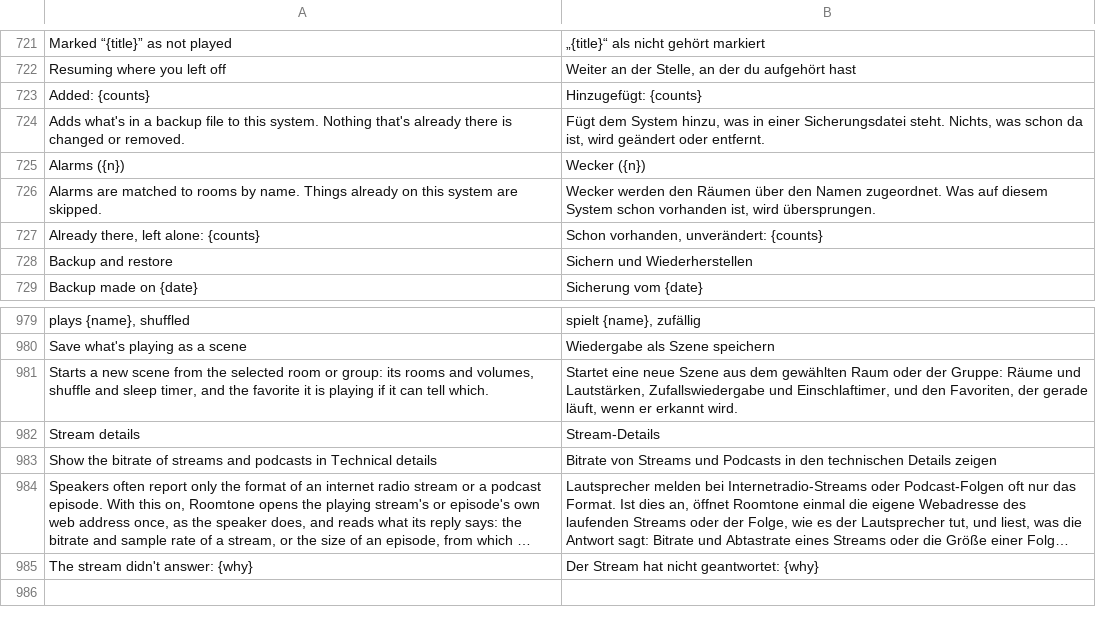
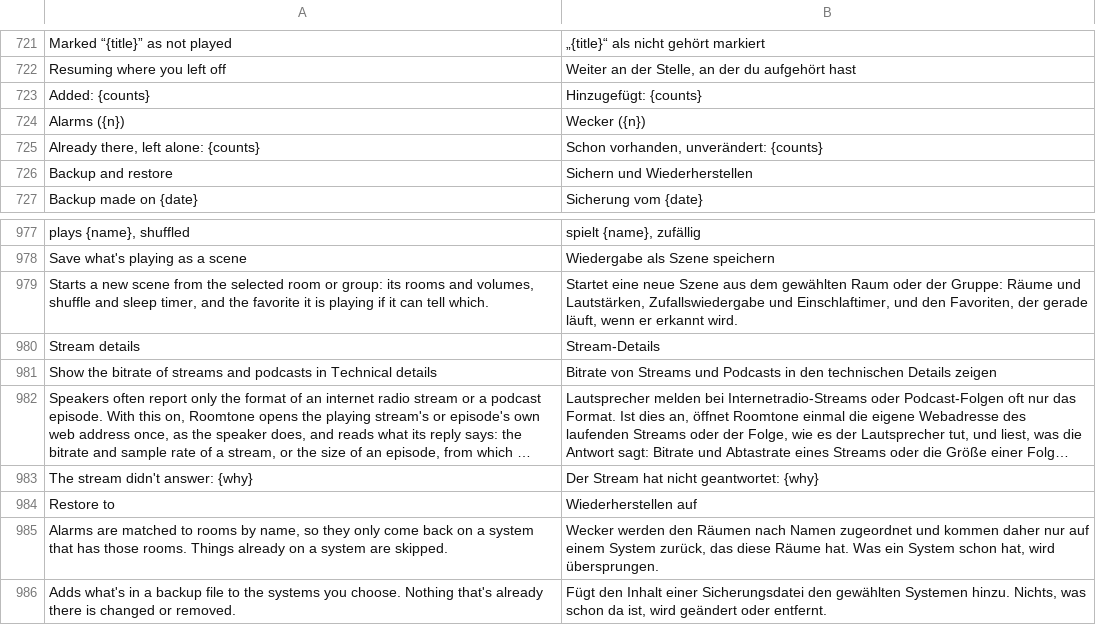
Before and after one commit to ChrispyGee/Roomtone, a TSV file: locales/de.tsv, drawn as a sheet; only a part is shown, gaps mark what is left out; long unchanged cells end in …; removed rows and columns are numbered as before the commit, all else as after; the diff names each change by its address in the sheet, - before the commit and + after, or states it on an @@ line.

```diff
--- a/locales/de.tsv
+++ b/locales/de.tsv
-row 724: Adds what's in a backup file to this system. Nothing that's already there is changed or removed. | Fügt dem System hinzu, was in einer Sicherungsdatei steht. Nichts, was schon da ist, wird geändert oder entfernt.
-row 726: Alarms are matched to rooms by name. Things already on this system are skipped. | Wecker werden den Räumen über den Namen zugeordnet. Was auf diesem System schon vorhanden ist, wird übersprungen.
+row 984: Restore to | Wiederherstellen auf
+row 985: Alarms are matched to rooms by name, so they only come back on a system that has those rooms. Things already on a system are skipped. | Wecker werden den Räumen nach Namen zugeordnet und kommen daher nur auf einem System zurück, das diese Räume hat. Was ein System schon hat, wird übersprungen.
+row 986: Adds what's in a backup file to the systems you choose. Nothing that's already there is changed or removed. | Fügt den Inhalt einer Sicherungsdatei den gewählten Systemen hinzu. Nichts, was schon da ist, wird geändert oder entfernt.
```
Also changed, not shown: locales/es.tsv, locales/fr.tsv, 10 other files.
